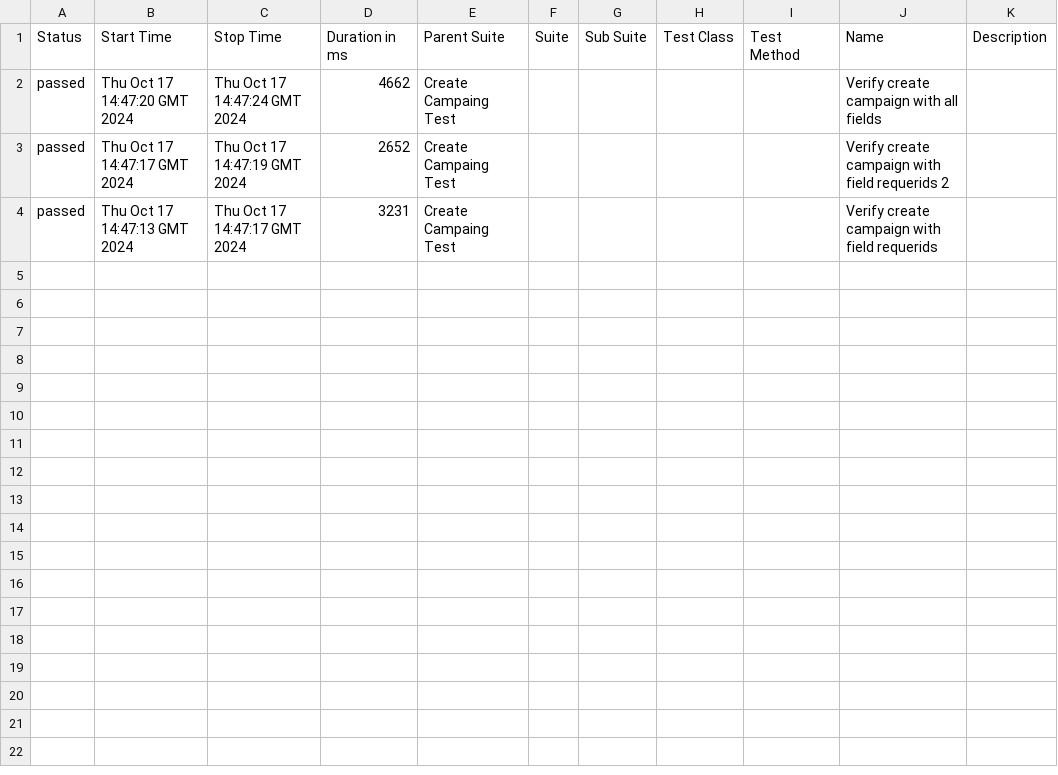
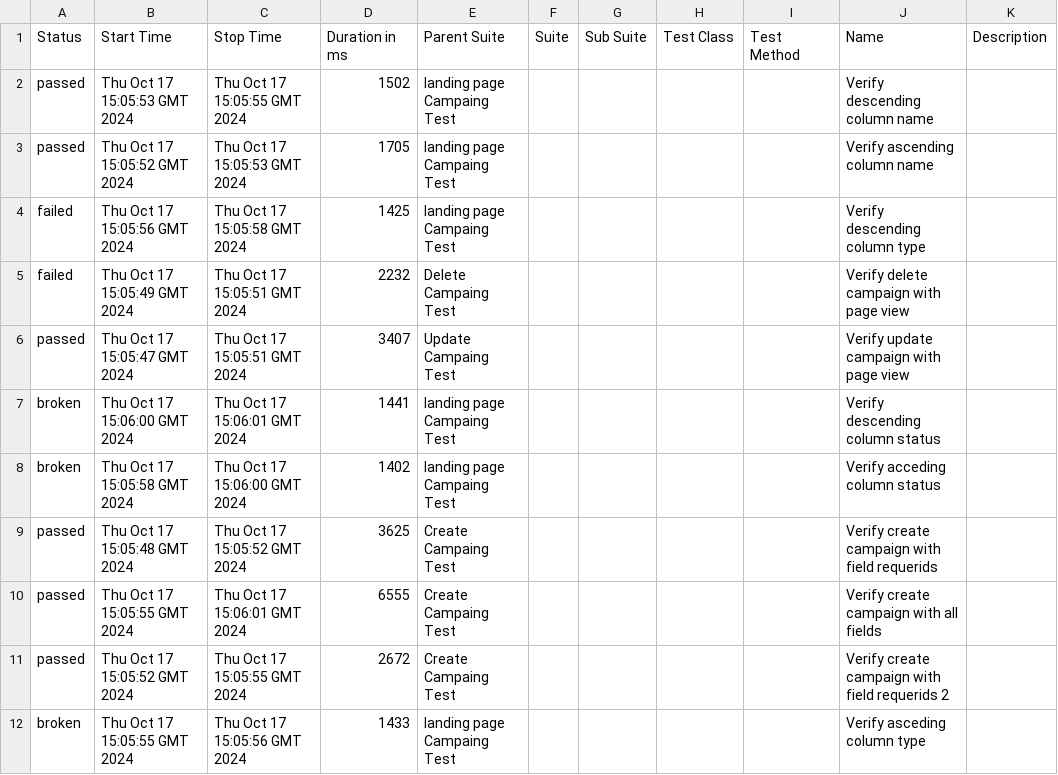
Before and after one commit to actodi9239/EspoCRM-Automation-Web, a CSV file: data/suites.csv, drawn as a sheet.

```diff
--- a/data/suites.csv
+++ b/data/suites.csv
@@ -1,4 +1,12 @@
 "Status","Start Time","Stop Time","Duration in ms","Parent Suite","Suite","Sub Suite","Test Class","Test Method","Name","Description"
-"passed","Thu Oct 17 14:47:20 GMT 2024","Thu Oct 17 14:47:24 GMT 2024","4662","Create Campaing Test","","","","","Verify create campaign with all fields",""
-"passed","Thu Oct 17 14:47:17 GMT 2024","Thu Oct 17 14:47:19 GMT 2024","2652","Create Campaing Test","","","","","Verify create campaign with field requerids 2",""
-"passed","Thu Oct 17 14:47:13 GMT 2024","Thu Oct 17 14:47:17 GMT 2024","3231","Create Campaing Test","","","","","Verify create campaign with field requerids",""
+"passed","Thu Oct 17 15:05:53 GMT 2024","Thu Oct 17 15:05:55 GMT 2024","1502","landing page Campaing Test","","","","","Verify descending column name",""
+"passed","Thu Oct 17 15:05:52 GMT 2024","Thu Oct 17 15:05:53 GMT 2024","1705","landing page Campaing Test","","","","","Verify ascending column name",""
+"failed","Thu Oct 17 15:05:56 GMT 2024","Thu Oct 17 15:05:58 GMT 2024","1425","landing page Campaing Test","","","","","Verify descending column type",""
+"failed","Thu Oct 17 15:05:49 GMT 2024","Thu Oct 17 15:05:51 GMT 2024","2232","Delete Campaing Test","","","","","Verify delete campaign with page view",""
+"passed","Thu Oct 17 15:05:47 GMT 2024","Thu Oct 17 15:05:51 GMT 2024","3407","Update Campaing Test","","","","","Verify update campaign with page view",""
+"broken","Thu Oct 17 15:06:00 GMT 2024","Thu Oct 17 15:06:01 GMT 2024","1441","landing page Campaing Test","","","","","Verify descending column status",""
+"broken","Thu Oct 17 15:05:58 GMT 2024","Thu Oct 17 15:06:00 GMT 2024","1402","landing page Campaing Test","","","","","Verify acceding column status",""
+"passed","Thu Oct 17 15:05:48 GMT 2024","Thu Oct 17 15:05:52 GMT 2024","3625","Create Campaing Test","","","","","Verify create campaign with field requerids",""
+"passed","Thu Oct 17 15:05:55 GMT 2024","Thu Oct 17 15:06:01 GMT 2024","6555","Create Campaing Test","","","","","Verify create campaign with all fields",""
+"passed","Thu Oct 17 15:05:52 GMT 2024","Thu Oct 17 15:05:55 GMT 2024","2672","Create Campaing Test","","","","","Verify create campaign with field requerids 2",""
+"broken","Thu Oct 17 15:05:55 GMT 2024","Thu Oct 17 15:05:56 GMT 2024","1433","landing page Campaing Test","","","","","Verify asceding column type",""
```
Also changed, not shown: 46 other files.
